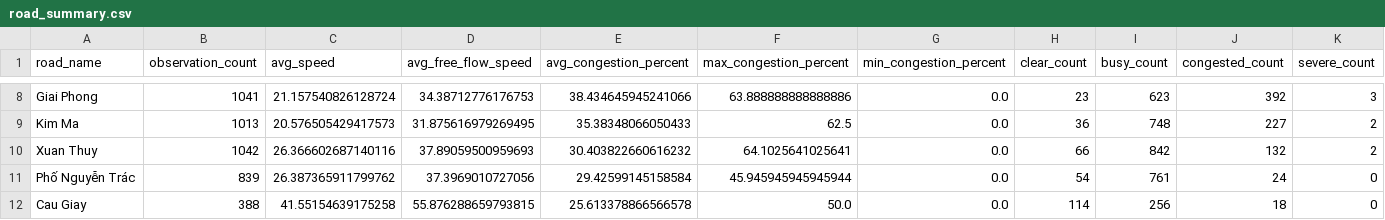
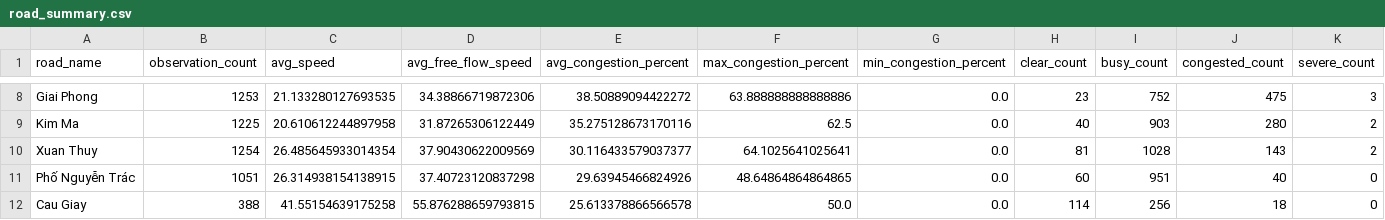
Before and after one commit to LeQuangThang205/hanoi-traffic-analytics, a CSV file: data/processed/road_summary.csv, drawn as a sheet; only a part is shown, gaps mark what is left out; the diff covers the shown part only; the diff names each change by its address in the sheet, - before the commit and + after, or states it on an @@ line.

```diff
--- a/data/processed/road_summary.csv
+++ b/data/processed/road_summary.csv
-B8 (observation_count): 1041
+B8 (observation_count): 1253
-C8 (avg_speed): 21.157540826128724
+C8 (avg_speed): 21.133280127693535
-D8 (avg_free_flow_speed): 34.38712776176753
+D8 (avg_free_flow_speed): 34.38866719872306
-E8 (avg_congestion_percent): 38.434645945241066
+E8 (avg_congestion_percent): 38.50889094422272
-I8 (busy_count): 623
+I8 (busy_count): 752
-J8 (congested_count): 392
+J8 (congested_count): 475
-B9 (observation_count): 1013
+B9 (observation_count): 1225
-C9 (avg_speed): 20.576505429417573
+C9 (avg_speed): 20.610612244897958
-D9 (avg_free_flow_speed): 31.875616979269495
+D9 (avg_free_flow_speed): 31.87265306122449
-E9 (avg_congestion_percent): 35.38348066050433
+E9 (avg_congestion_percent): 35.275128673170116
-H9 (clear_count): 36
+H9 (clear_count): 40
-I9 (busy_count): 748
+I9 (busy_count): 903
-J9 (congested_count): 227
+J9 (congested_count): 280
-B10 (observation_count): 1042
+B10 (observation_count): 1254
-C10 (avg_speed): 26.366602687140116
+C10 (avg_speed): 26.485645933014354
-D10 (avg_free_flow_speed): 37.89059500959693
+D10 (avg_free_flow_speed): 37.90430622009569
-E10 (avg_congestion_percent): 30.403822660616232
+E10 (avg_congestion_percent): 30.116433579037377
-H10 (clear_count): 66
+H10 (clear_count): 81
-I10 (busy_count): 842
+I10 (busy_count): 1028
-J10 (congested_count): 132
+J10 (congested_count): 143
-B11 (observation_count): 839
+B11 (observation_count): 1051
-C11 (avg_speed): 26.387365911799762
+C11 (avg_speed): 26.314938154138915
-D11 (avg_free_flow_speed): 37.3969010727056
+D11 (avg_free_flow_speed): 37.40723120837298
-E11 (avg_congestion_percent): 29.42599145158584
+E11 (avg_congestion_percent): 29.63945466824926
-F11 (max_congestion_percent): 45.945945945945944
+F11 (max_congestion_percent): 48.64864864864865
-H11 (clear_count): 54
+H11 (clear_count): 60
-I11 (busy_count): 761
+I11 (busy_count): 951
-J11 (congested_count): 24
+J11 (congested_count): 40
```
Also changed, not shown: 2 added rows, 2 removed rows and 49 edited cells elsewhere in this file, data/processed/hourly_summary.csv, data/processed/weather_summary.csv, 24 other files.
